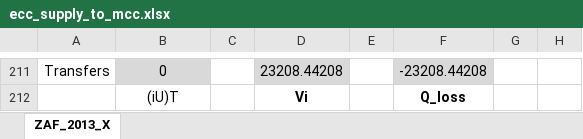
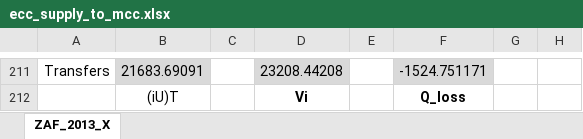
Before and after one commit to MatthewHeun/MaterialExergyPaper2025, an Excel workbook: data/ecc_supply_to_mcc.xlsx, sheet ZAF_2013_X, drawn as a sheet; only a part is shown, gaps mark what is left out; values as stored, in another font and other column widths than the file's, no borders; the diff covers the shown part only; the diff names each change by its address in the sheet, - before the commit and + after, or states it on an @@ line.

```diff
--- a/data/ecc_supply_to_mcc.xlsx (sheet ZAF_2013_X)
+++ b/data/ecc_supply_to_mcc.xlsx (sheet ZAF_2013_X)
-B211: 0
+B211: 21683.69091
-F211: -23208.44208
+F211: -1524.751171
```
Also changed, not shown: 32 edited cells elsewhere in this sheet, formulas that keep their value.
